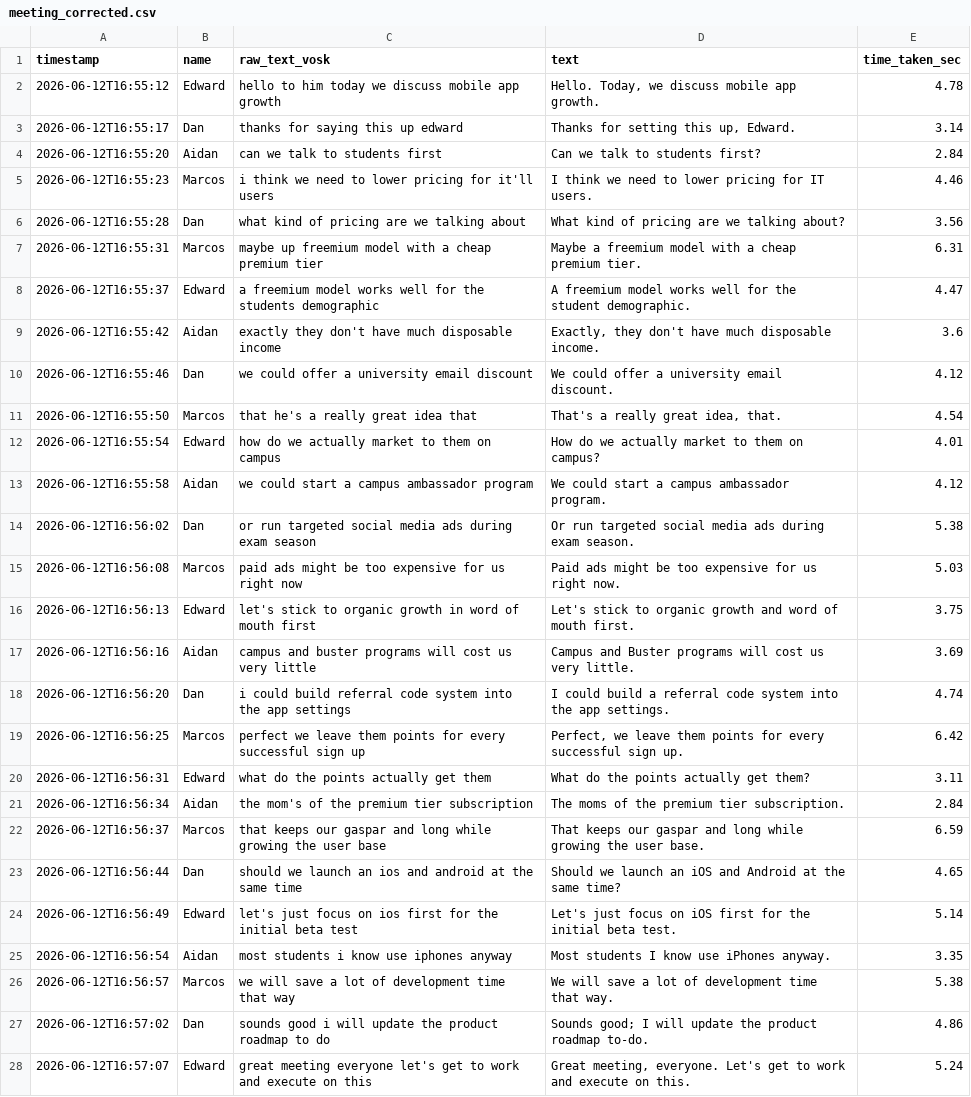
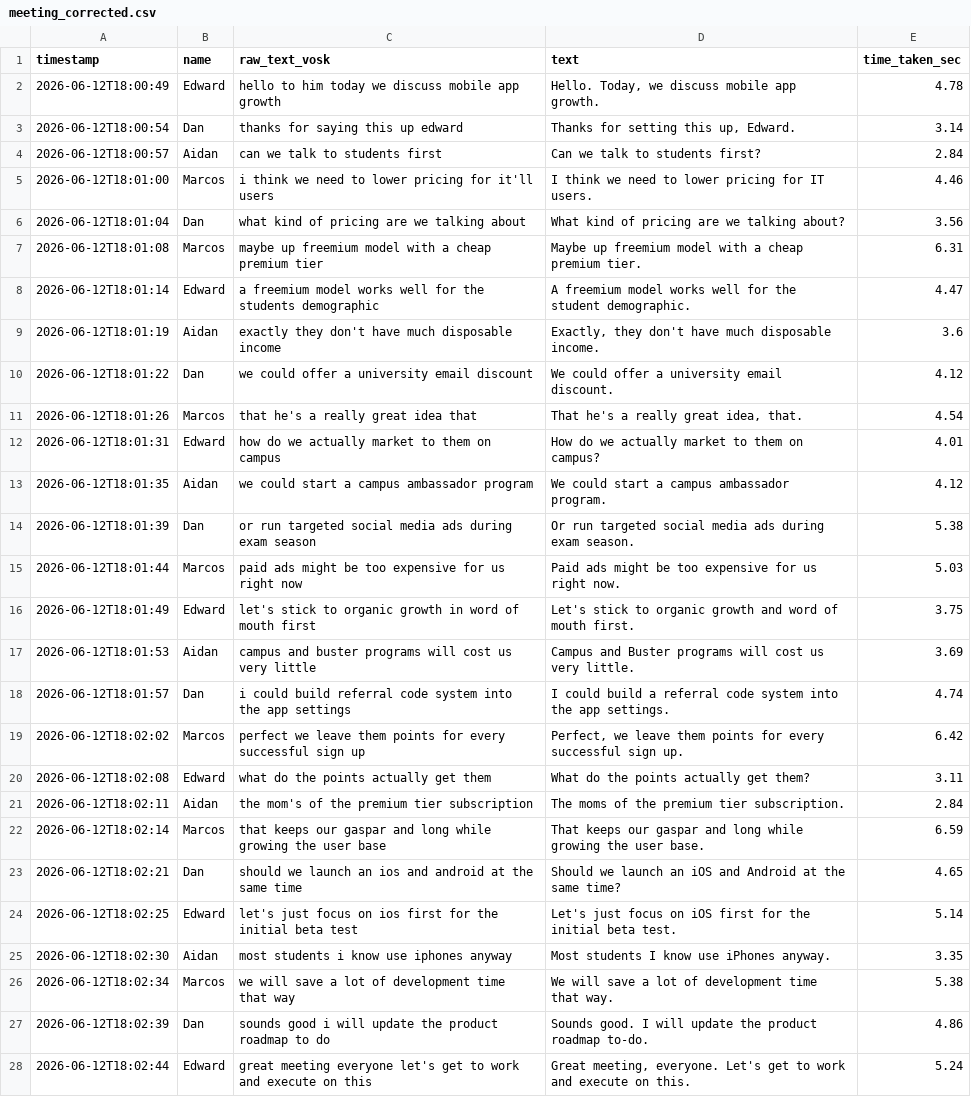
Before and after one commit to Four-Loops-Big-Data-Analytics/group-project, a CSV file: data/meeting_corrected.csv, drawn as a sheet; the diff names each change by its address in the sheet, - before the commit and + after, or states it on an @@ line.

```diff
--- a/data/meeting_corrected.csv
+++ b/data/meeting_corrected.csv
-A2 (timestamp): 2026-06-12T16:55:12
+A2 (timestamp): 2026-06-12T18:00:49
-A3 (timestamp): 2026-06-12T16:55:17
+A3 (timestamp): 2026-06-12T18:00:54
-A4 (timestamp): 2026-06-12T16:55:20
+A4 (timestamp): 2026-06-12T18:00:57
-A5 (timestamp): 2026-06-12T16:55:23
+A5 (timestamp): 2026-06-12T18:01:00
-A6 (timestamp): 2026-06-12T16:55:28
+A6 (timestamp): 2026-06-12T18:01:04
-A7 (timestamp): 2026-06-12T16:55:31
+A7 (timestamp): 2026-06-12T18:01:08
-D7 (text): Maybe a freemium model…
+D7 (text): Maybe up freemium model…
-A8 (timestamp): 2026-06-12T16:55:37
+A8 (timestamp): 2026-06-12T18:01:14
-A9 (timestamp): 2026-06-12T16:55:42
+A9 (timestamp): 2026-06-12T18:01:19
-A10 (timestamp): 2026-06-12T16:55:46
+A10 (timestamp): 2026-06-12T18:01:22
-A11 (timestamp): 2026-06-12T16:55:50
+A11 (timestamp): 2026-06-12T18:01:26
-D11 (text): That's a really great idea, that.
+D11 (text): That he's a really great idea, that.
-A12 (timestamp): 2026-06-12T16:55:54
+A12 (timestamp): 2026-06-12T18:01:31
-A13 (timestamp): 2026-06-12T16:55:58
+A13 (timestamp): 2026-06-12T18:01:35
-A14 (timestamp): 2026-06-12T16:56:02
+A14 (timestamp): 2026-06-12T18:01:39
-A15 (timestamp): 2026-06-12T16:56:08
+A15 (timestamp): 2026-06-12T18:01:44
-A16 (timestamp): 2026-06-12T16:56:13
+A16 (timestamp): 2026-06-12T18:01:49
-A17 (timestamp): 2026-06-12T16:56:16
+A17 (timestamp): 2026-06-12T18:01:53
-A18 (timestamp): 2026-06-12T16:56:20
+A18 (timestamp): 2026-06-12T18:01:57
-A19 (timestamp): 2026-06-12T16:56:25
+A19 (timestamp): 2026-06-12T18:02:02
-A20 (timestamp): 2026-06-12T16:56:31
+A20 (timestamp): 2026-06-12T18:02:08
-A21 (timestamp): 2026-06-12T16:56:34
+A21 (timestamp): 2026-06-12T18:02:11
-A22 (timestamp): 2026-06-12T16:56:37
+A22 (timestamp): 2026-06-12T18:02:14
-A23 (timestamp): 2026-06-12T16:56:44
+A23 (timestamp): 2026-06-12T18:02:21
-A24 (timestamp): 2026-06-12T16:56:49
+A24 (timestamp): 2026-06-12T18:02:25
-A25 (timestamp): 2026-06-12T16:56:54
+A25 (timestamp): 2026-06-12T18:02:30
-A26 (timestamp): 2026-06-12T16:56:57
+A26 (timestamp): 2026-06-12T18:02:34
-A27 (timestamp): 2026-06-12T16:57:02
+A27 (timestamp): 2026-06-12T18:02:39
-D27 (text): Sounds good; I will…
+D27 (text): Sounds good. I will…
-A28 (timestamp): 2026-06-12T16:57:07
+A28 (timestamp): 2026-06-12T18:02:44
```
Also changed, not shown: data/meeting_enriched.csv, data/meeting_raw.csv, 3 other files.
